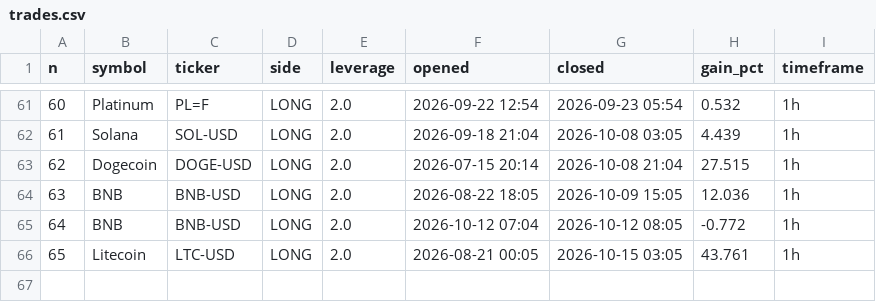
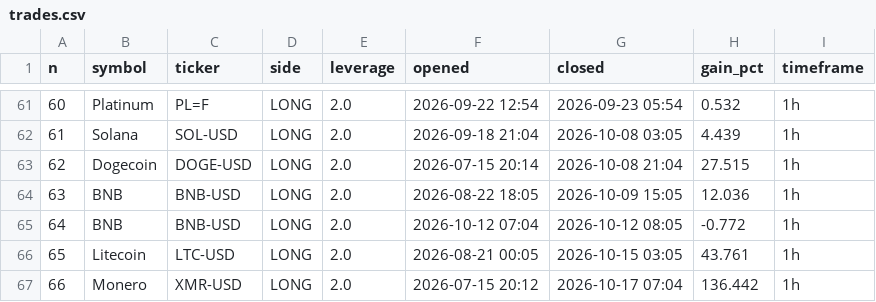
Before and after one commit to mnaghshvarian/NIchipsinc, a CSV file: trades.csv, drawn as a sheet; only a part is shown, gaps mark what is left out.

```diff
--- a/trades.csv
+++ b/trades.csv
@@ -66 +66,2 @@ n,symbol,ticker,side,leverage,opened,closed,gain_pct,timeframe
 65,Litecoin,LTC-USD,LONG,2.0,2026-08-21 00:05,2026-10-15 03:05,43.761,1h
+66,Monero,XMR-USD,LONG,2.0,2026-07-15 20:12,2026-10-17 07:04,136.442,1h
```
Also changed, not shown: 19 other files.
